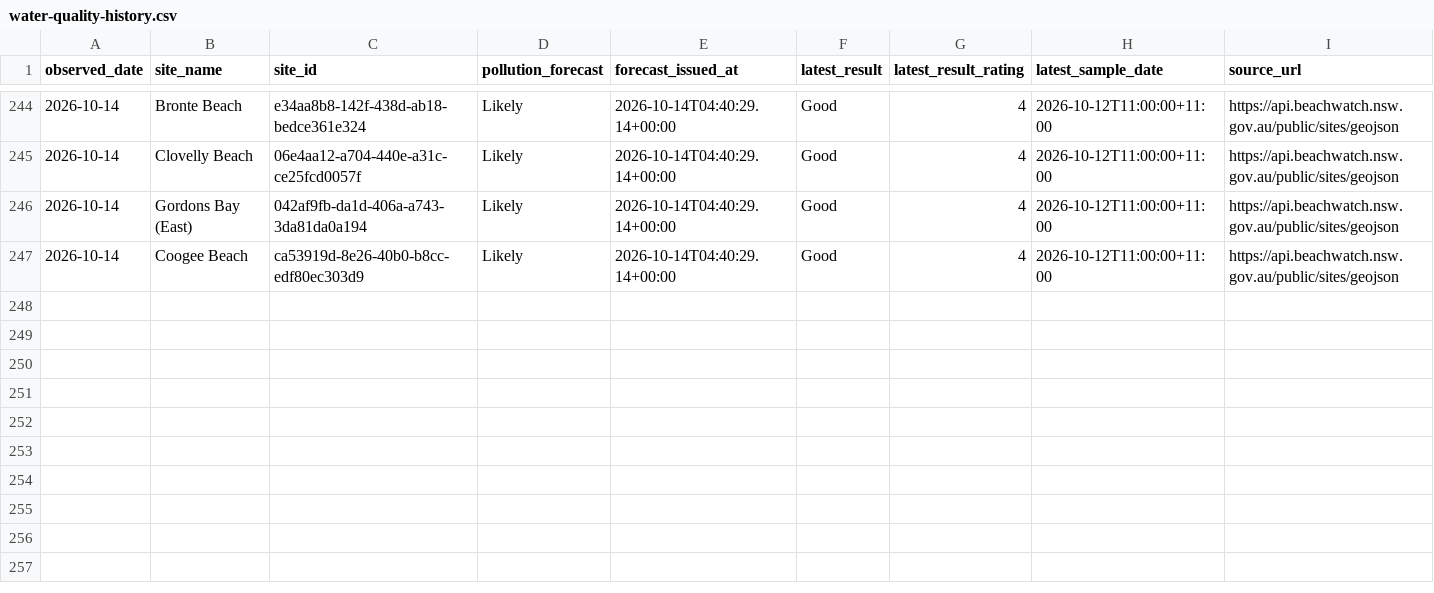
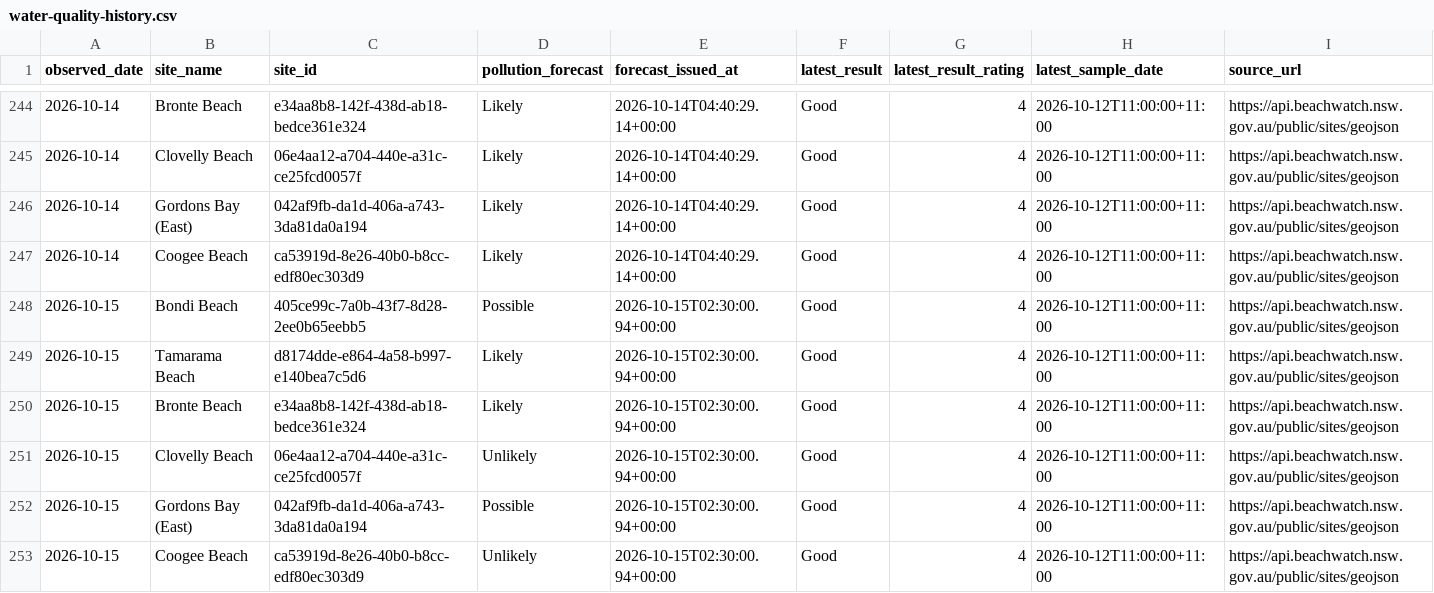
Before and after one commit to Henderson-Org/Visit-Bondi-Beach, a CSV file: data/water-quality-history.csv, drawn as a sheet; only a part is shown, gaps mark what is left out; rows hold the shown columns only; the diff names each change by its address in the sheet, - before the commit and + after, or states it on an @@ line.

```diff
--- a/data/water-quality-history.csv
+++ b/data/water-quality-history.csv
+row 248: 2026-10-15 | Bondi Beach | 405ce99c-7a0b-43f7-8d28-2ee0b65eebb5 | Possible | 2026-10-15T02:30:00.94+00:00 | Good | 4 | 2026-10-12T11:00:00+11:00 | https://api.beachwatch.nsw.gov.au/public/sites/geojson
+row 249: 2026-10-15 | Tamarama Beach | d8174dde-e864-4a58-b997-e140bea7c5d6 | Likely | 2026-10-15T02:30:00.94+00:00 | Good | 4 | 2026-10-12T11:00:00+11:00 | https://api.beachwatch.nsw.gov.au/public/sites/geojson
+row 250: 2026-10-15 | Bronte Beach | e34aa8b8-142f-438d-ab18-bedce361e324 | Likely | 2026-10-15T02:30:00.94+00:00 | Good | 4 | 2026-10-12T11:00:00+11:00 | https://api.beachwatch.nsw.gov.au/public/sites/geojson
+row 251: 2026-10-15 | Clovelly Beach | 06e4aa12-a704-440e-a31c-ce25fcd0057f | Unlikely | 2026-10-15T02:30:00.94+00:00 | Good | 4 | 2026-10-12T11:00:00+11:00 | https://api.beachwatch.nsw.gov.au/public/sites/geojson
+row 252: 2026-10-15 | Gordons Bay (East) | 042af9fb-da1d-406a-a743-3da81da0a194 | Possible | 2026-10-15T02:30:00.94+00:00 | Good | 4 | 2026-10-12T11:00:00+11:00 | https://api.beachwatch.nsw.gov.au/public/sites/geojson
+row 253: 2026-10-15 | Coogee Beach | ca53919d-8e26-40b0-b8cc-edf80ec303d9 | Unlikely | 2026-10-15T02:30:00.94+00:00 | Good | 4 | 2026-10-12T11:00:00+11:00 | https://api.beachwatch.nsw.gov.au/public/sites/geojson
```
